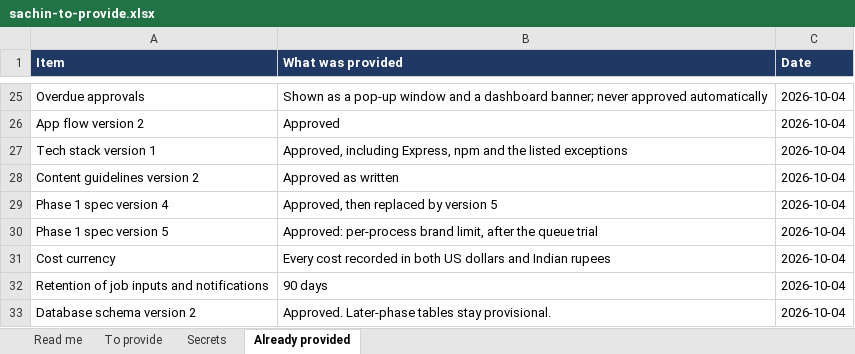
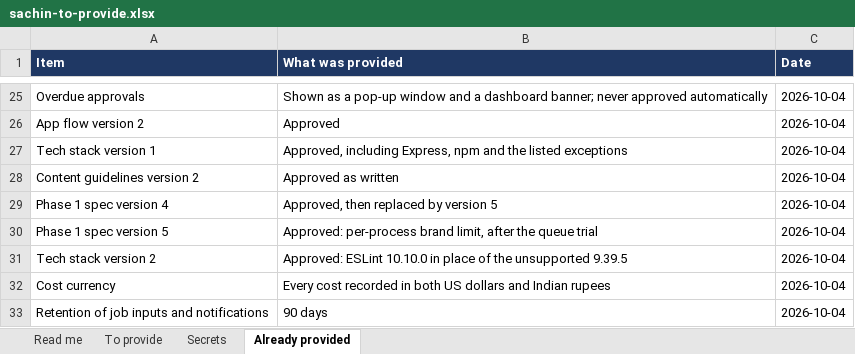
Before and after one commit to sachinkuber/marketing.sarathi.gvcc.in, an Excel workbook: docs/sachin-to-provide.xlsx, sheet Already provided, drawn as a sheet; only a part is shown, gaps mark what is left out; the shorter side is filled out with more unchanged rows; values as stored, in another font and other column widths than the file's, no borders; the diff names each change by its address in the sheet, - before the commit and + after, or states it on an @@ line.

```diff
--- a/docs/sachin-to-provide.xlsx (sheet Already provided)
+++ b/docs/sachin-to-provide.xlsx (sheet Already provided)
+row 31: Tech stack version 2 | Approved: ESLint 10.10.0 in place of the unsupported 9.39.5 | 2026-10-04
```
Also changed, not shown: 6 other files.
